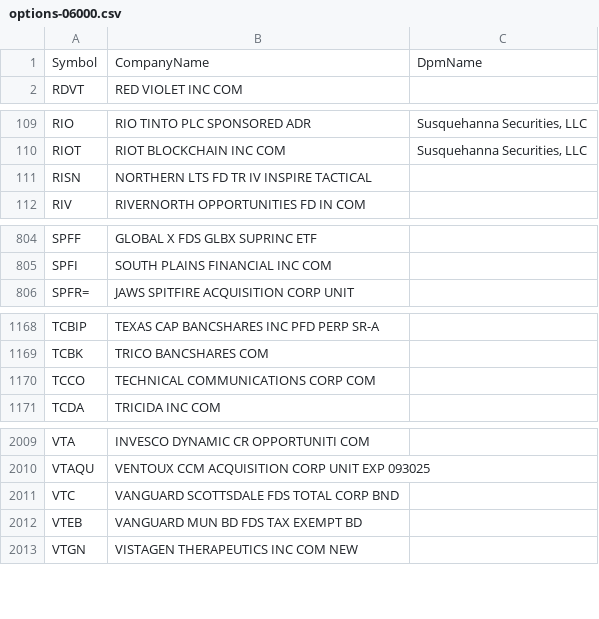
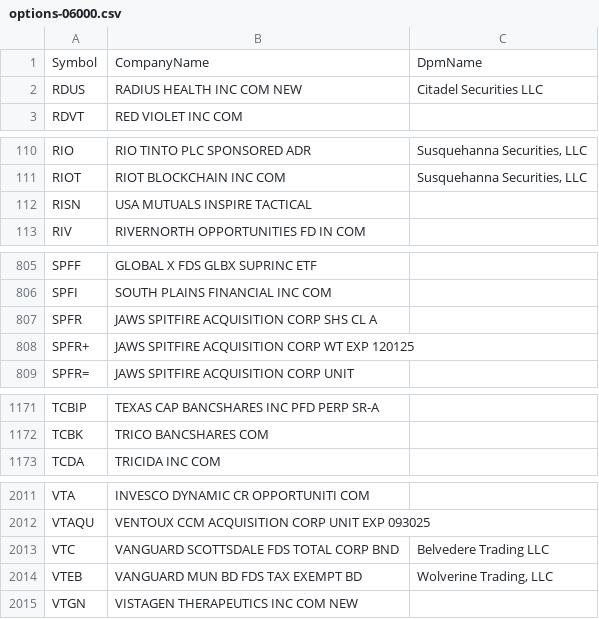
Before and after one commit to haoenhui/usa-optionable-stocks, a CSV file: options-06000.csv, drawn as a sheet; only a part is shown, gaps mark what is left out; the diff covers the shown part only.

```diff
--- a/options-06000.csv
+++ b/options-06000.csv
@@ -1,2 +1,3 @@
 Symbol,CompanyName,DpmName
+RDUS,RADIUS HEALTH INC COM NEW,Citadel Securities LLC
 RDVT,RED VIOLET INC COM,
@@ -110,3 +111,3 @@ RIO,RIO TINTO PLC SPONSORED ADR,"Susquehanna Securities, LLC"
 RIOT,RIOT BLOCKCHAIN INC COM,"Susquehanna Securities, LLC"
-RISN,NORTHERN LTS FD TR IV INSPIRE TACTICAL,
+RISN,USA MUTUALS INSPIRE TACTICAL,
 RIV,RIVERNORTH OPPORTUNITIES FD IN COM,
@@ -805,2 +806,4 @@ SPFF,GLOBAL X FDS GLBX SUPRINC ETF,
 SPFI,SOUTH PLAINS FINANCIAL INC COM,
+SPFR,JAWS SPITFIRE ACQUISITION CORP SHS CL A,
+SPFR+,JAWS SPITFIRE ACQUISITION CORP WT EXP 120125,
 SPFR=,JAWS SPITFIRE ACQUISITION CORP UNIT,
@@ -1169,3 +1172,2 @@ TCBIP,TEXAS CAP BANCSHARES INC PFD PERP SR-A,
 TCBK,TRICO BANCSHARES COM,
-TCCO,TECHNICAL COMMUNICATIONS CORP COM,
 TCDA,TRICIDA INC COM,
@@ -2010,4 +2012,4 @@ VTA,INVESCO DYNAMIC CR OPPORTUNITI COM,
 VTAQU,VENTOUX CCM ACQUISITION CORP UNIT EXP 093025,
-VTC,VANGUARD SCOTTSDALE FDS TOTAL CORP BND,
-VTEB,VANGUARD MUN BD FDS TAX EXEMPT BD,
+VTC,VANGUARD SCOTTSDALE FDS TOTAL CORP BND,Belvedere Trading LLC
+VTEB,VANGUARD MUN BD FDS TAX EXEMPT BD,"Wolverine Trading, LLC"
 VTGN,VISTAGEN THERAPEUTICS INC COM NEW,
```
Also changed, not shown: 9 edited cells elsewhere in this file, options-00000.csv, options-02000.csv, 1 other file.
